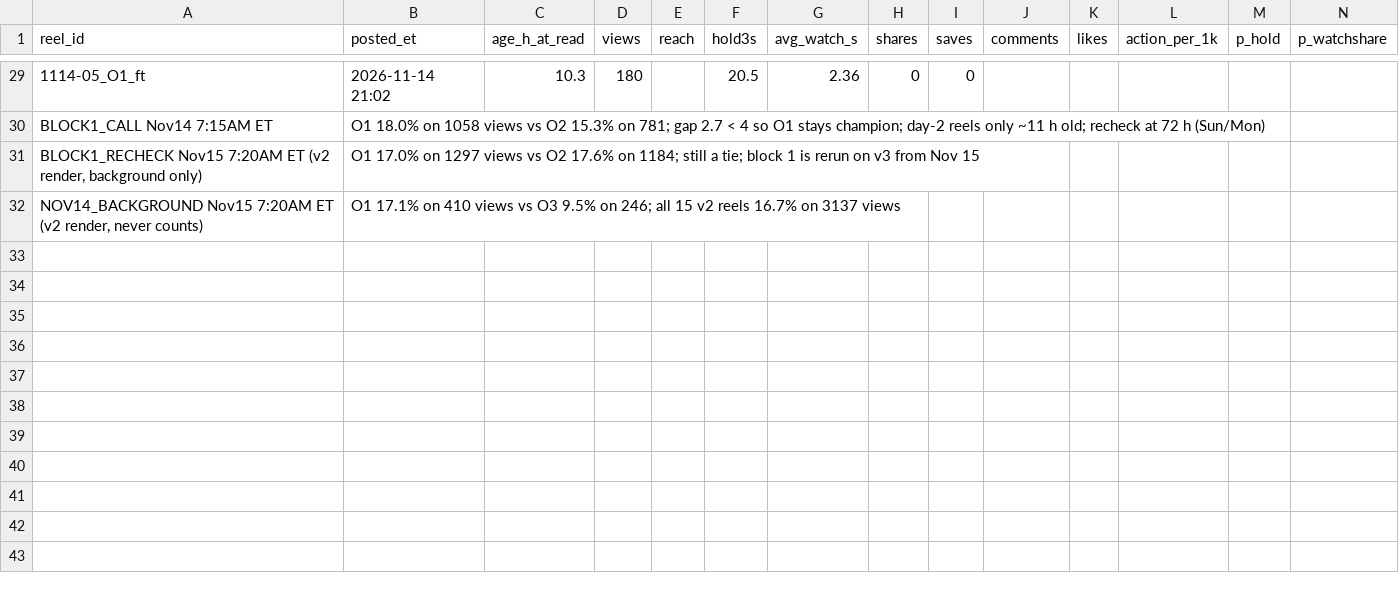
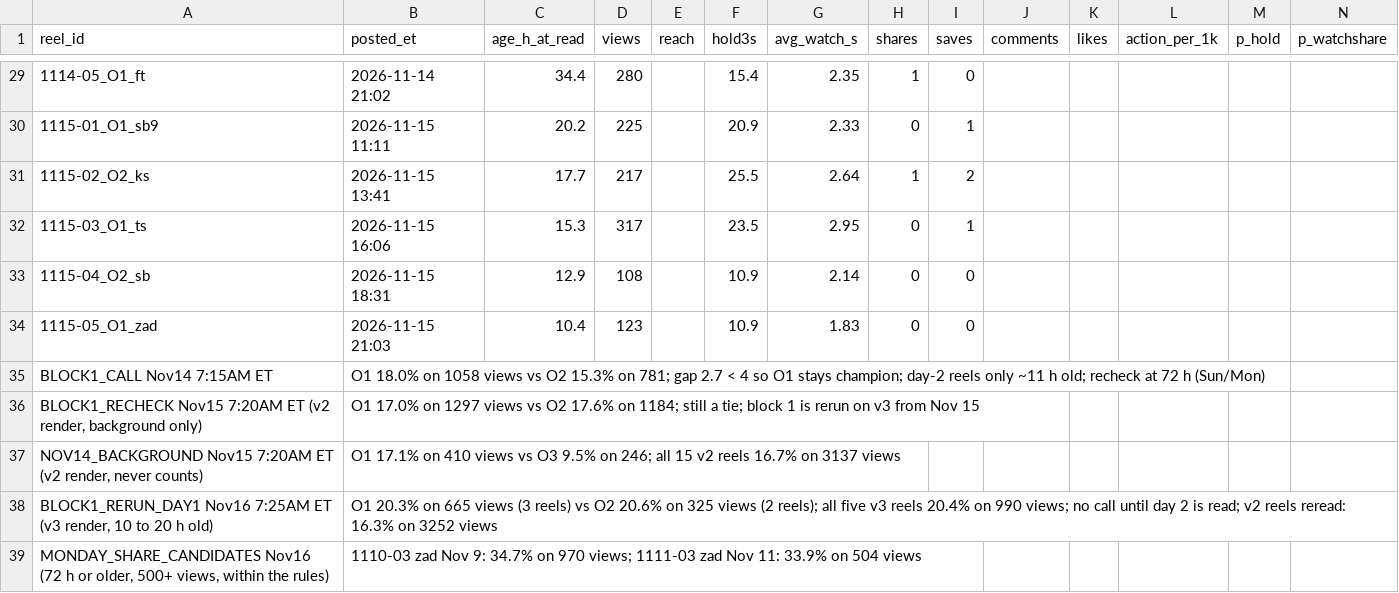
Before and after one commit to dagestanandforget2/Daniyal-project, a CSV file: score-sheet.csv, drawn as a sheet; only a part is shown, gaps mark what is left out; rows hold the shown columns only; the diff covers the shown part only; the diff names each change by its address in the sheet, - before the commit and + after, or states it on an @@ line.

Commit message:
Nov 16 batch prepared (block 1 rerun, day 2), scores read

```diff
--- a/score-sheet.csv
+++ b/score-sheet.csv
-C29 (age_h_at_read): 10.3
+C29 (age_h_at_read): 34.4
-D29 (views): 180
+D29 (views): 280
-F29 (hold3s): 20.5
+F29 (hold3s): 15.4
-G29 (avg_watch_s): 2.36
+G29 (avg_watch_s): 2.35
-H29 (shares): 0
+H29 (shares): 1
+row 30: 1115-01_O1_sb9 | 2026-11-15 11:11 | 20.2 | 225 |  | 20.9 | 2.33 | 0 | 1
+row 31: 1115-02_O2_ks | 2026-11-15 13:41 | 17.7 | 217 |  | 25.5 | 2.64 | 1 | 2
+row 32: 1115-03_O1_ts | 2026-11-15 16:06 | 15.3 | 317 |  | 23.5 | 2.95 | 0 | 1
+row 33: 1115-04_O2_sb | 2026-11-15 18:31 | 12.9 | 108 |  | 10.9 | 2.14 | 0 | 0
+row 34: 1115-05_O1_zad | 2026-11-15 21:03 | 10.4 | 123 |  | 10.9 | 1.83 | 0 | 0
+row 38: BLOCK1_RERUN_DAY1 Nov16 7:25AM ET (v3 render, 10 to 20 h old) | O1 20.3% on 665 views (3 reels) vs O2 20.6% on 325 views (2 reels); all five v3 reels 20.4% on 990 views; no call until day 2 is read; v2 reels reread: 16.3% on 3252 views
+row 39: MONDAY_SHARE_CANDIDATES Nov16 (72 h or older, 500+ views, within the rules) | 1110-03 zad Nov 9: 34.7% on 970 views; 1111-03 zad Nov 11: 33.9% on 504 views
```
Also changed, not shown: 30 edited cells elsewhere in this file, batch-sheet.csv, 1 other file.
